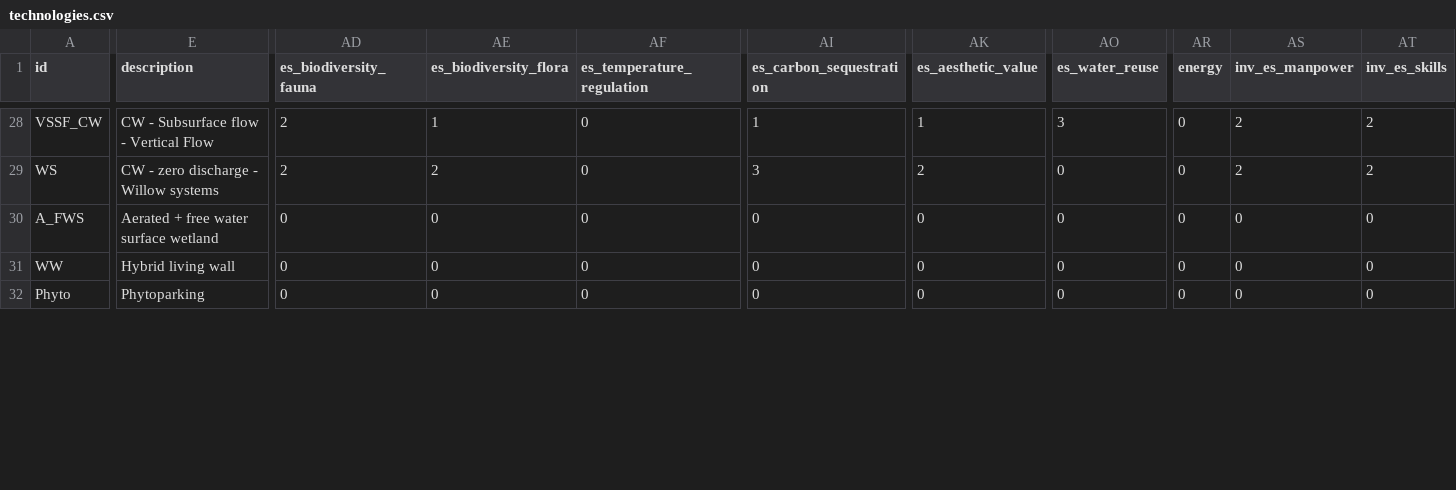
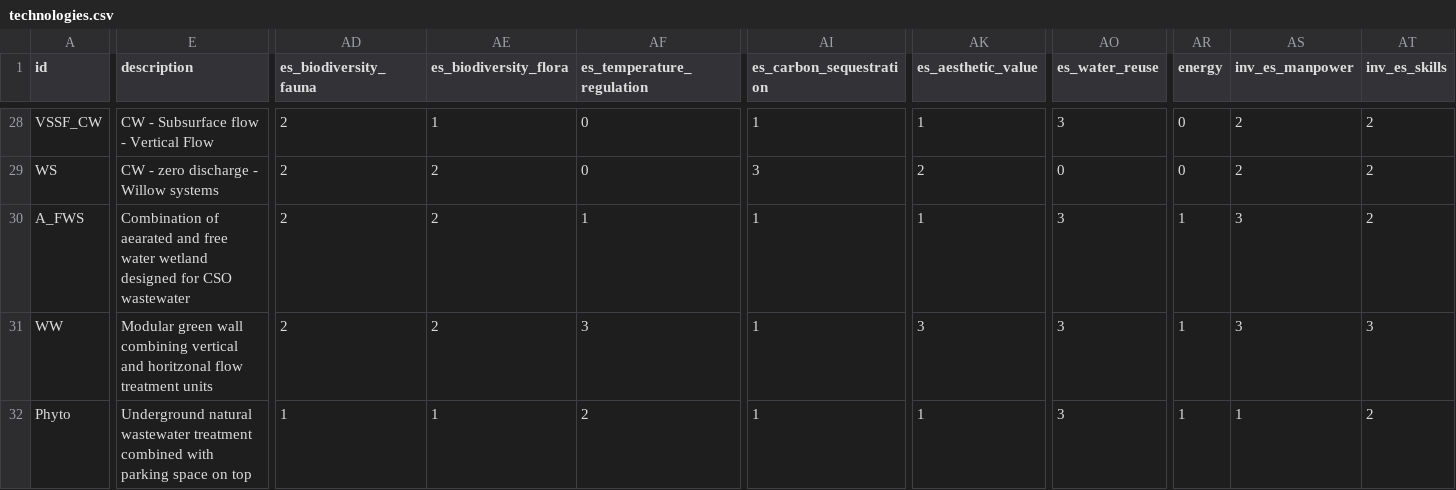
Before and after one commit to icra/nat4wat-api, a CSV file: public/technologies.csv, drawn as a sheet; only a part is shown, gaps mark what is left out; the diff covers the shown part only; the diff names each change by its address in the sheet, - before the commit and + after, or states it on an @@ line.

Commit message:
update knowledge base

```diff
--- a/public/technologies.csv
+++ b/public/technologies.csv
-E30 (description): Aerated + free water surface wetland
+E30 (description): Combination of aearated and free water wetland designed for CSO wastewater
-AD30:AD31 (es_biodiversity_fauna): 0
+AD30:AD31 (es_biodiversity_fauna): 2
-AE30:AE31 (es_biodiversity_flora): 0
+AE30:AE31 (es_biodiversity_flora): 2
-AF30 (es_temperature_regulation): 0
+AF30 (es_temperature_regulation): 1
-AI30:AI32 (es_carbon_sequestration): 0
+AI30:AI32 (es_carbon_sequestration): 1
-AK30 (es_aesthetic_value): 0
+AK30 (es_aesthetic_value): 1
-AO30:AO32 (es_water_reuse): 0
+AO30:AO32 (es_water_reuse): 3
-AR30:AR32 (energy): 0
+AR30:AR32 (energy): 1
-AS30:AS31 (inv_es_manpower): 0
+AS30:AS31 (inv_es_manpower): 3
-AT30 (inv_es_skills): 0
+AT30 (inv_es_skills): 2
-E31 (description): Hybrid living wall
+E31 (description): Modular green wall combining vertical and horitzonal flow treatment units
-AF31 (es_temperature_regulation): 0
+AF31 (es_temperature_regulation): 3
-AK31 (es_aesthetic_value): 0
+AK31 (es_aesthetic_value): 3
-AT31 (inv_es_skills): 0
+AT31 (inv_es_skills): 3
-E32 (description): Phytoparking
+E32 (description): Underground natural wastewater treatment combined with parking space on top
-AD32 (es_biodiversity_fauna): 0
+AD32 (es_biodiversity_fauna): 1
-AE32 (es_biodiversity_flora): 0
+AE32 (es_biodiversity_flora): 1
-AF32 (es_temperature_regulation): 0
+AF32 (es_temperature_regulation): 2
-AK32 (es_aesthetic_value): 0
+AK32 (es_aesthetic_value): 1
-AS32 (inv_es_manpower): 0
+AS32 (inv_es_manpower): 1
-AT32 (inv_es_skills): 0
+AT32 (inv_es_skills): 2
```
Also changed, not shown: 52 edited cells elsewhere in this file.
